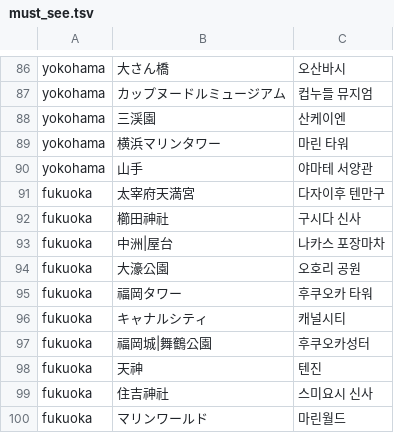
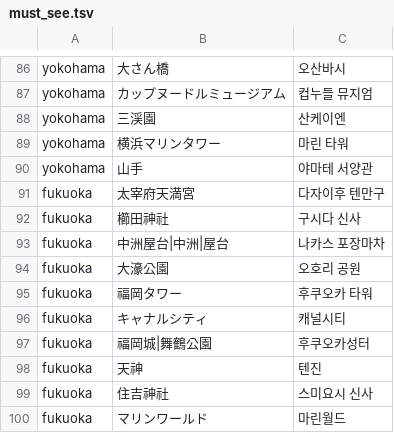
Before and after one commit to hyeonu8745/japan-travel-planner, a TSV file: data/scripts/must_see.tsv, drawn as a sheet; only a part is shown, gaps mark what is left out.

```diff
--- a/data/scripts/must_see.tsv
+++ b/data/scripts/must_see.tsv
@@ -92,3 +92,3 @@ fukuoka	太宰府天満宮	다자이후 텐만구
 fukuoka	櫛田神社	구시다 신사
-fukuoka	中洲|屋台	나카스 포장마차
+fukuoka	中洲屋台|中洲|屋台	나카스 포장마차
 fukuoka	大濠公園	오호리 공원
```
Also changed, not shown: data/scripts/excluded_places.tsv, 2 other files.
